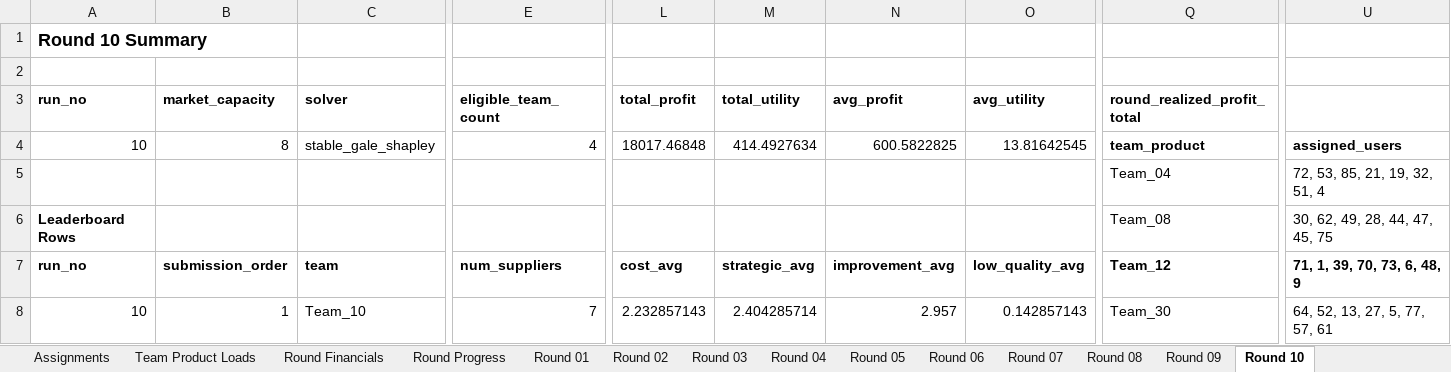
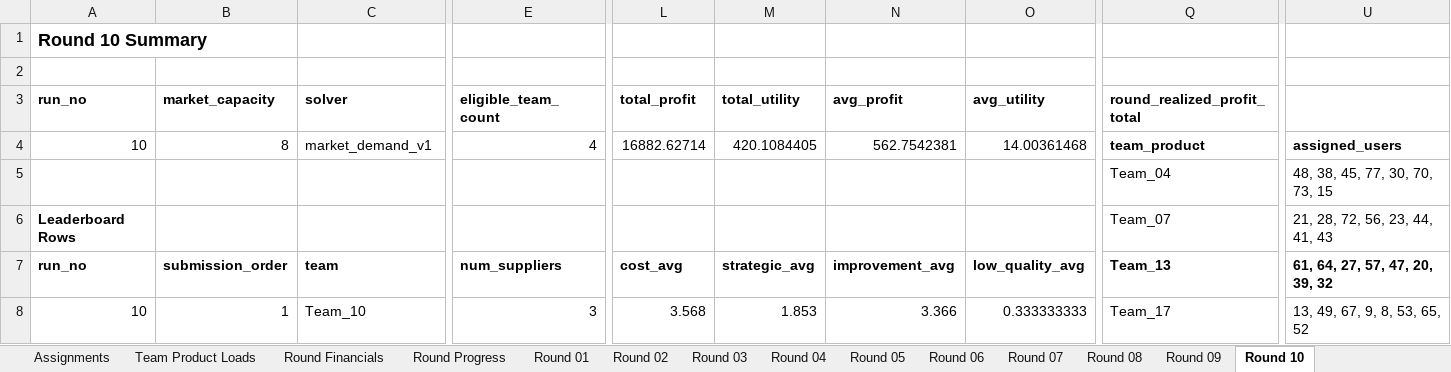
Before and after one commit to aydinarda/AryaPhoneSupp, an Excel workbook: random_session_matching_report_10rounds_30teams.xlsx, sheet Round 10, drawn as a sheet; only a part is shown, gaps mark what is left out; values as stored, in another font and other column widths than the file's, no borders; charts and pictures not drawn; the diff covers the shown part only; the diff names each change by its address in the sheet, - before the commit and + after, or states it on an @@ line.

Commit message:
changes to be committed: matching logic changed, proportional, market based mode added, test cases ran, simulations regenerated, new .py files added for testing and report generation, necessary changes made to both UI and backend to accomodate the new modes and logic. changes include price changes

```diff
--- a/random_session_matching_report_10rounds_30teams.xlsx (sheet Round 10)
+++ b/random_session_matching_report_10rounds_30teams.xlsx (sheet Round 10)
-C4 (solver): stable_gale_shapley
+C4 (solver): market_demand_v1
-L4 (total_profit): 18017.46848
+L4 (total_profit): 16882.62714
-M4 (total_utility): 414.4927634
+M4 (total_utility): 420.1084405
-N4 (avg_profit): 600.5822825
+N4 (avg_profit): 562.7542381
-O4 (avg_utility): 13.81642545
+O4 (avg_utility): 14.00361468
-U5: 72, 53, 85, 21, 19, 32, 51, 4
+U5: 48, 38, 45, 77, 30, 70, 73, 15
-Q6 (round_realized_profit_total): Team_08
+Q6 (round_realized_profit_total): Team_07
-U6: 30, 62, 49, 28, 44, 47, 45, 75
+U6: 21, 28, 72, 56, 23, 44, 41, 43
-Q7 (round_realized_profit_total): Team_12
+Q7 (round_realized_profit_total): Team_13
-U7: 71, 1, 39, 70, 73, 6, 48, 9
+U7: 61, 64, 27, 57, 47, 20, 39, 32
-E8 (eligible_team_count): 7
+E8 (eligible_team_count): 3
-L8 (total_profit): 2.232857143
+L8 (total_profit): 3.568
-M8 (total_utility): 2.404285714
+M8 (total_utility): 1.853
-N8 (avg_profit): 2.957
+N8 (avg_profit): 3.366
-O8 (avg_utility): 0.142857143
+O8 (avg_utility): 0.333333333
-Q8 (round_realized_profit_total): Team_30
+Q8 (round_realized_profit_total): Team_17
-U8: 64, 52, 13, 27, 5, 77, 57, 61
+U8: 13, 49, 67, 9, 8, 53, 65, 52
```
Also changed, not shown: 442 edited cells elsewhere in this sheet, sheet All Submissions, sheet Assignments, sheet Round Financials, sheet Round 07, sheet Round 08, sheet Round 06, 11 more sheets, charts or pictures, random_session_matching_report_10rounds_40users.xlsx, 23 other files.
